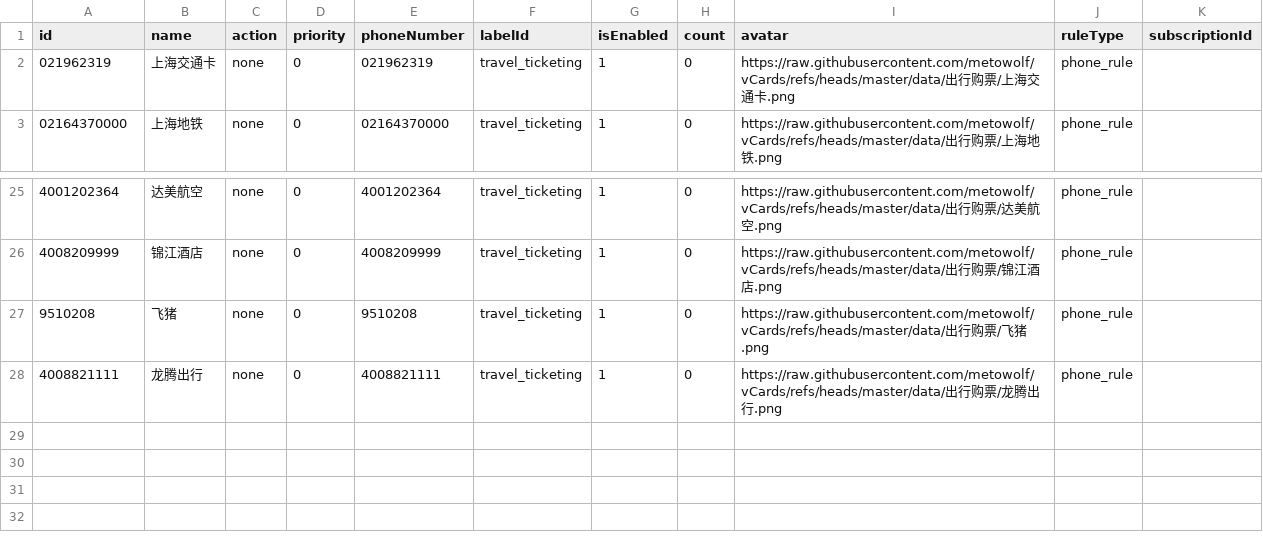
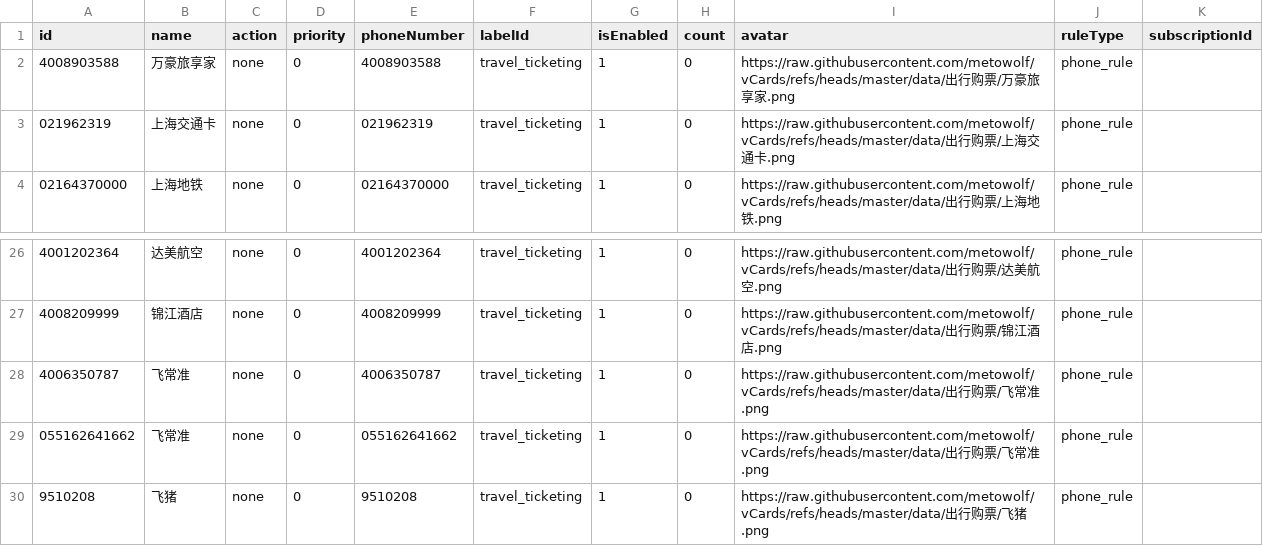
Before and after one commit to choicenew/yourcallrule, a CSV file: New/cn/出行购票.csv, drawn as a sheet; only a part is shown, gaps mark what is left out; the shorter side is filled out with more unchanged rows; the diff names each change by its address in the sheet, - before the commit and + after, or states it on an @@ line.

```diff
--- a/New/cn/出行购票.csv
+++ b/New/cn/出行购票.csv
+row 2: 4008903588 | 万豪旅享家 | none | 0 | 4008903588 | travel_ticketing | 1 | 0 | https://raw.githubusercontent.com/metowolf/vCards/refs/heads/master/data/出行购票/万豪旅享家.png | phone_rule
+row 28: 4006350787 | 飞常准 | none | 0 | 4006350787 | travel_ticketing | 1 | 0 | https://raw.githubusercontent.com/metowolf/vCards/refs/heads/master/data/出行购票/飞常准.png | phone_rule
+row 29: 055162641662 | 飞常准 | none | 0 | 055162641662 | travel_ticketing | 1 | 0 | https://raw.githubusercontent.com/metowolf/vCards/refs/heads/master/data/出行购票/飞常准.png | phone_rule
```
Also changed, not shown: New/cn/互联网.csv, New/cn/政府机构.csv, 8 other files.
